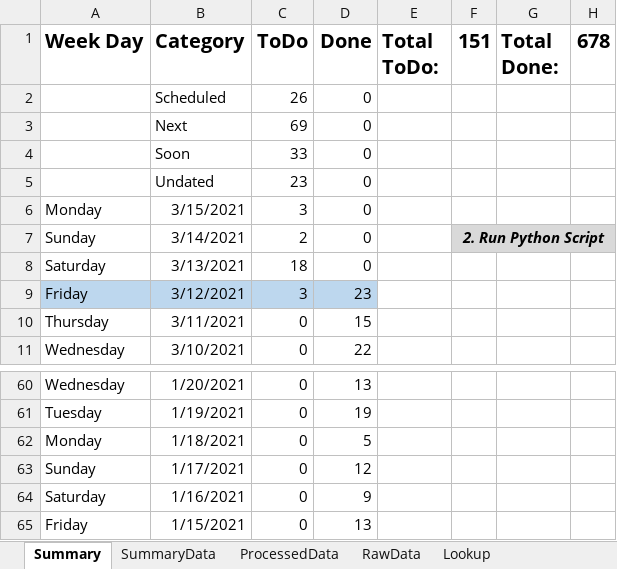
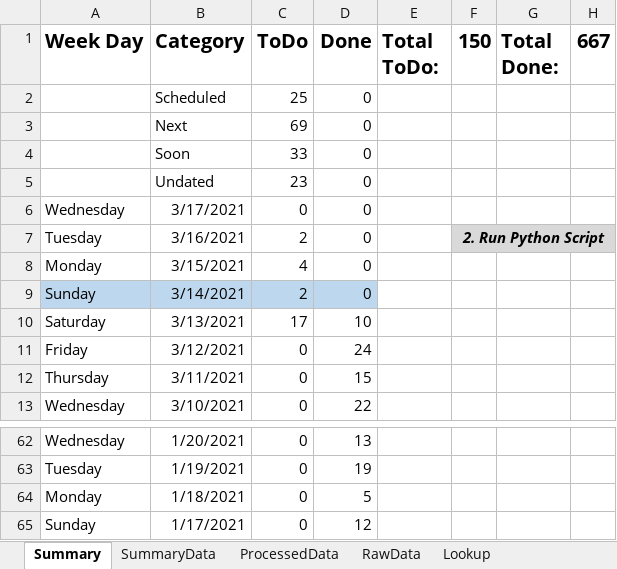
Before and after one commit to vflopez77/Accomplishments, an Excel workbook: AccomplishmentsV5.xlsm, sheet Summary, drawn as a sheet; only a part is shown, gaps mark what is left out; values as stored, in another font and other column widths than the file's, no borders; charts and pictures not drawn; removed rows and columns are numbered as before the commit, all else as after; the diff names each change by its address in the sheet, - before the commit and + after, or states it on an @@ line.

```diff
--- a/AccomplishmentsV5.xlsm (sheet Summary)
+++ b/AccomplishmentsV5.xlsm (sheet Summary)
-F1: 151
+F1: 150
-H1: 678
+H1: 667
-C2 (ToDo): 26
+C2 (ToDo): 25
+row 6: Wednesday | 3/17/2021 | 0 | 0
+row 7: Tuesday | 3/16/2021 | 2 | 0 |  | 2. Run Python Script
-C8 (ToDo): 3
+C8 (ToDo): 4
-A9:D9 fill: none
+A9:D9 fill: #BDD7EE
-F9 (150): 2. Run Python Script
+F9 (150): (empty)
-F9:H9 fill: #D9D9D9
+F9:H9 fill: none
-F7:H7 merged
-C10 (ToDo): 18
+C10 (ToDo): 17
-D10 (Done): 0
+D10 (Done): 10
-A11:D11 fill: #BDD7EE
+A11:D11 fill: none
-C11 (ToDo): 3
+C11 (ToDo): 0
-D11 (Done): 23
+D11 (Done): 24
-row 64: Saturday | 1/16/2021 | 0 | 9
-row 65: Friday | 1/15/2021 | 0 | 13
```
Also changed, not shown: sheet ProcessedData, sheet RawData, sheet SummaryData, formulas that keep their value, charts or pictures, 2 other files.
